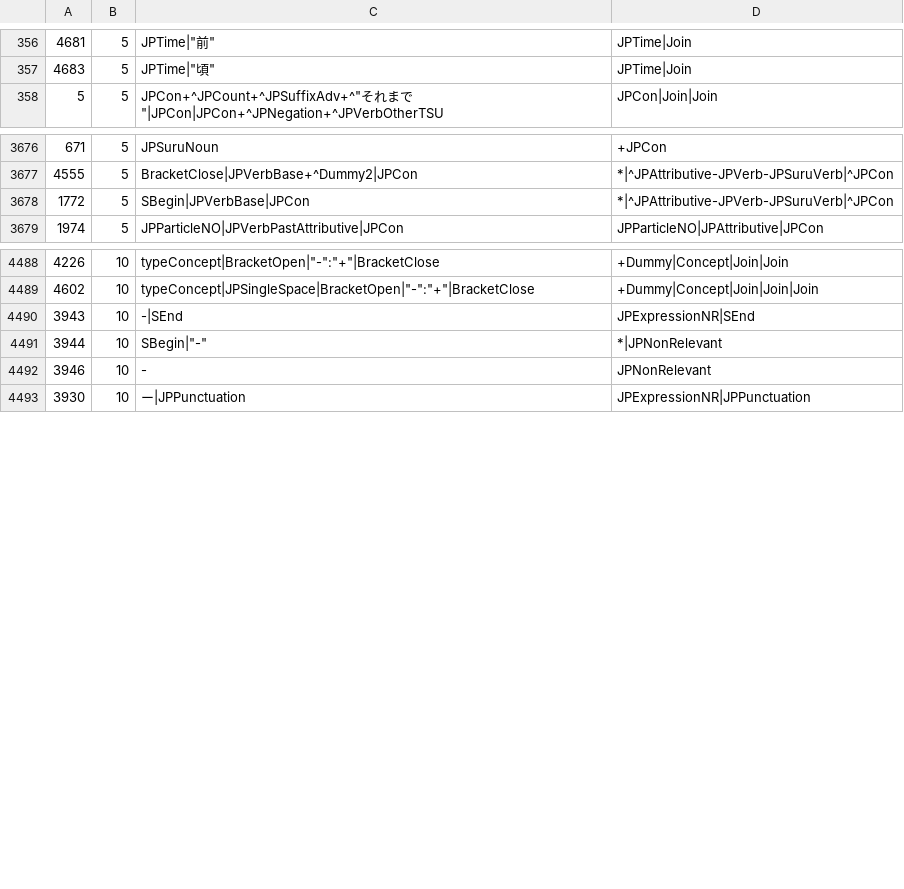
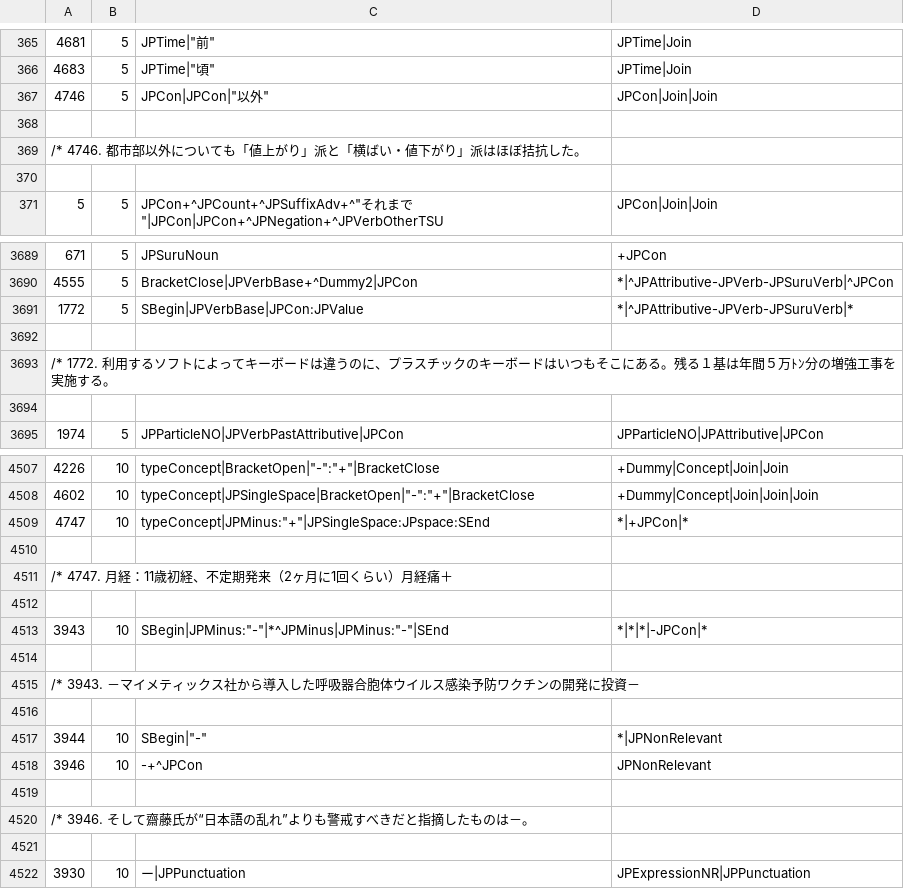
Before and after one commit to intersystems/iknow, a CSV file: language_models/ja/rules.csv, drawn as a sheet; only a part is shown, gaps mark what is left out; the diff covers the shown part only.

Commit message:
Update the Japanese langage model. It closes #138 and addresses request to append "+" and "-" (and its variations) to the preceding Concept when the symbol is followed by a single-width space, double-width space or end-of-sentence. Minor improvements are also included. This commit includes an update of the reference output.

```diff
--- a/language_models/ja/rules.csv
+++ b/language_models/ja/rules.csv
@@ -357,2 +366,6 @@
 4683;5;JPTime|"頃";JPTime|Join;
+4746;5;JPCon|JPCon|"以外";JPCon|Join|Join;
+
+/*		4746.	都市部以外についても「値上がり」派と「横ばい・値下がり」派はほぼ拮抗した。
+
 5;5;JPCon+^JPCount+^JPSuffixAdv+^"それまで"|JPCon|JPCon+^JPNegation+^JPVerbOtherTSU;JPCon|Join|Join;
@@ -3677,3 +3690,6 @@
 4555;5;BracketClose|JPVerbBase+^Dummy2|JPCon;*|^JPAttributive-JPVerb-JPSuruVerb|^JPCon;
-1772;5;SBegin|JPVerbBase|JPCon;*|^JPAttributive-JPVerb-JPSuruVerb|^JPCon;
+1772;5;SBegin|JPVerbBase|JPCon:JPValue;*|^JPAttributive-JPVerb-JPSuruVerb|*;
+
+/*		1772.	利用するソフトによってキーボードは違うのに、プラスチックのキーボードはいつもそこにある。残る１基は年間５万ﾄﾝ分の増強工事を実施する。
+
 1974;5;JPParticleNO|JPVerbPastAttributive|JPCon;JPParticleNO|JPAttributive|JPCon;
@@ -4489,5 +4508,15 @@
 4602;10;typeConcept|JPSingleSpace|BracketOpen|"-":"+"|BracketClose;+Dummy|Concept|Join|Join|Join;
-3943;10;"-"|SEnd;JPExpressionNR|SEnd;
+4747;10;typeConcept|JPMinus:"+"|JPSingleSpace:JPspace:SEnd;*|+JPCon|*;
+
+/*		4747.	月経：11歳初経、不定期発来（2ヶ月に1回くらい）月経痛＋
+
+3943;10;SBegin|JPMinus:"-"|*^JPMinus|JPMinus:"-"|SEnd;*|*|*|-JPCon|*;
+
+/*		3943.	－マイメティックス社から導入した呼吸器合胞体ウイルス感染予防ワクチンの開発に投資－
+
 3944;10;SBegin|"-";*|JPNonRelevant;
-3946;10;"-";JPNonRelevant;
+3946;10;"-"+^JPCon;JPNonRelevant;
+
+/*		3946.	そして齋藤氏が“日本語の乱れ”よりも警戒すべきだと指摘したものは－。
+
 3930;10;"ー"|JPPunctuation;JPExpressionNR|JPPunctuation;
```
Also changed, not shown: 12 added rows and 5 edited cells elsewhere in this file, language_models/ja/labels.csv, 13 other files.
